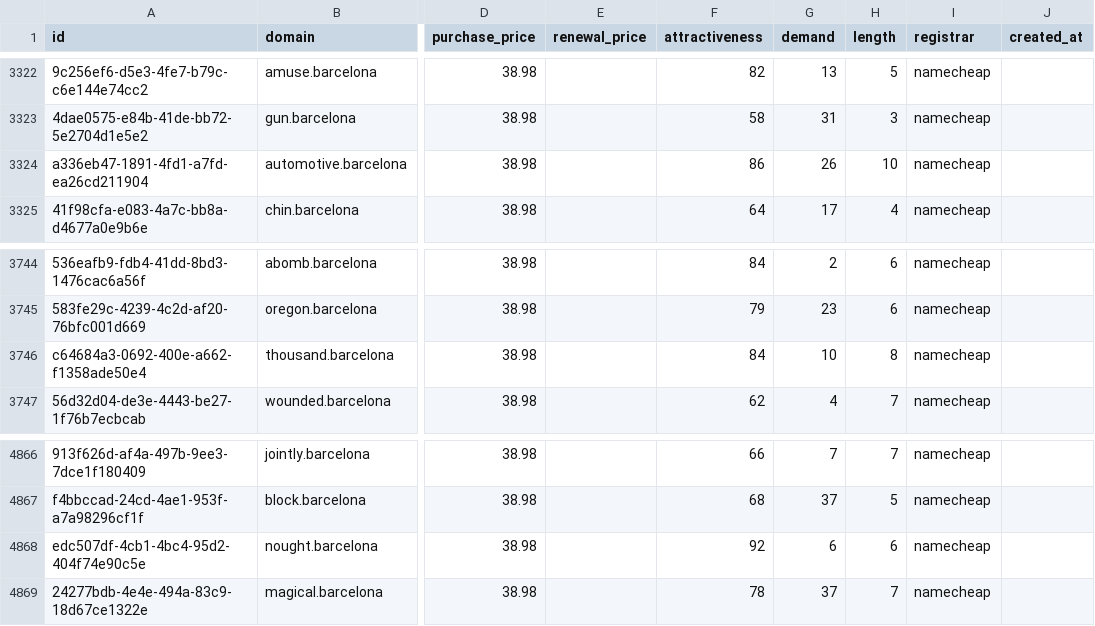
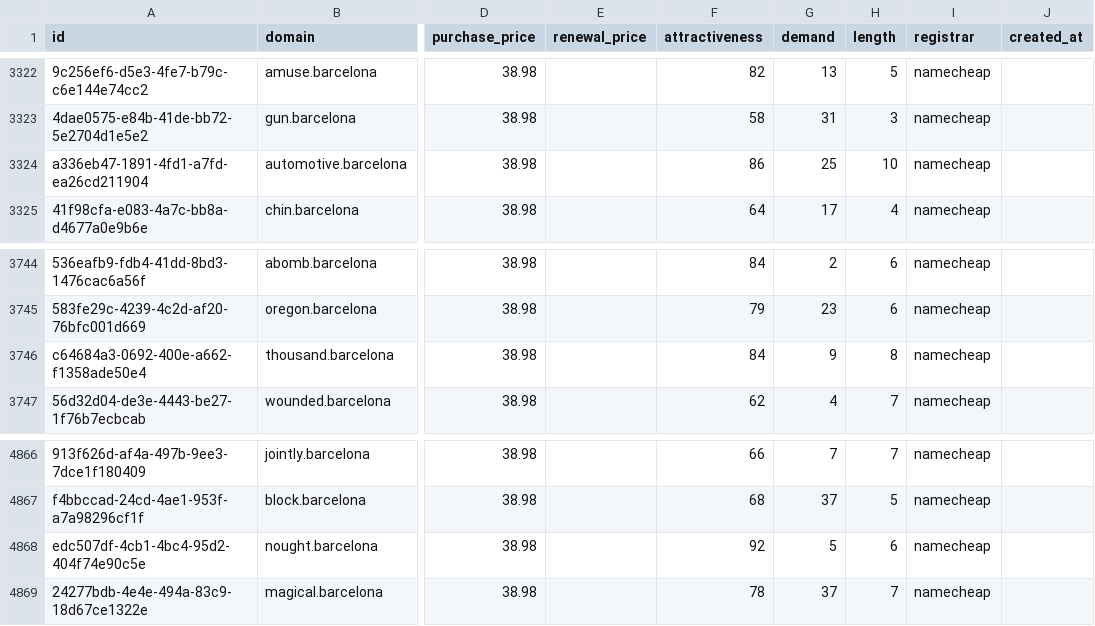
Before and after one commit to UniqueDomains/barcelona-oneword-domains, a CSV file: barcelona.csv, drawn as a sheet; only a part is shown, gaps mark what is left out; the diff covers the shown part only; the diff names each change by its address in the sheet, - before the commit and + after, or states it on an @@ line.

```diff
--- a/barcelona.csv
+++ b/barcelona.csv
-G3324 (demand): 26
+G3324 (demand): 25
-G3746 (demand): 10
+G3746 (demand): 9
-G4868 (demand): 6
+G4868 (demand): 5
```
Also changed, not shown: 5 edited cells elsewhere in this file, 1 other file.
